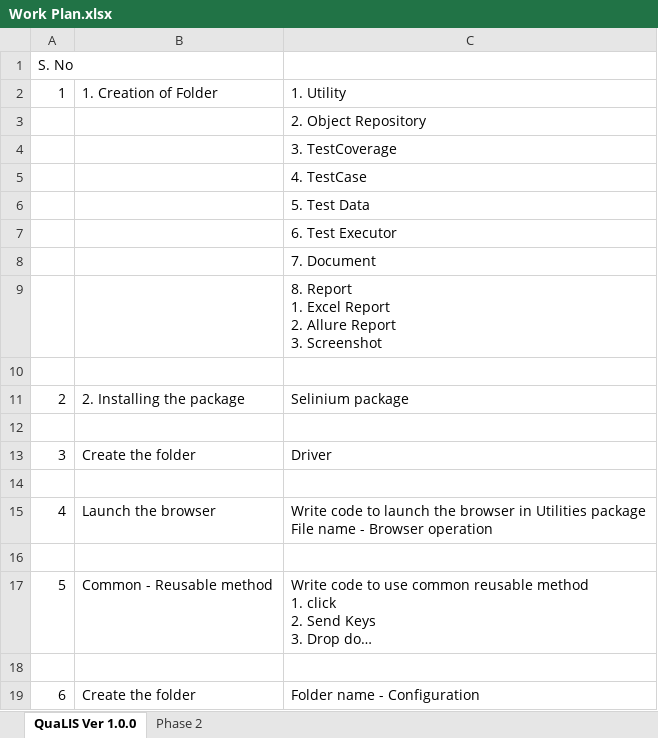
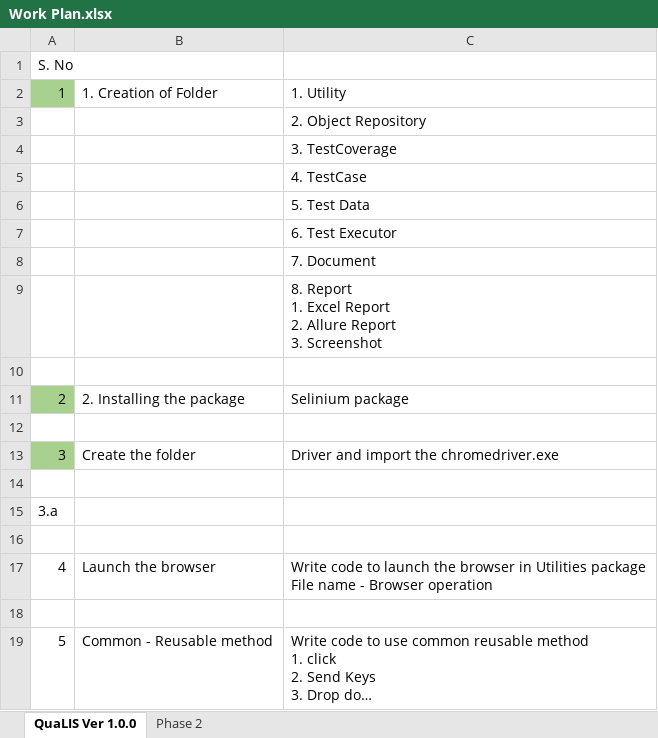
Before and after one commit to LIMS-ReactJS/QuaLIS-Document, an Excel workbook: Work Plan.xlsx, sheet QuaLIS Ver 1.0.0, drawn as a sheet; only a part is shown; the shorter side is filled out with more unchanged rows; long unchanged cells end in …; values as stored, in another font and other column widths than the file's, no borders; the diff names each change by its address in the sheet, - before the commit and + after, or states it on an @@ line.

Commit message:
update

```diff
--- a/Work Plan.xlsx (sheet QuaLIS Ver 1.0.0)
+++ b/Work Plan.xlsx (sheet QuaLIS Ver 1.0.0)
-A2 fill: none
+A2 fill: #A9D18E
-A11 fill: none
+A11 fill: #A9D18E
-A13 fill: none
+A13 fill: #A9D18E
-C13: Driver
+C13: Driver and import the chromedriver.exe
+row 14: (empty)
+row 15: 3.a
```
